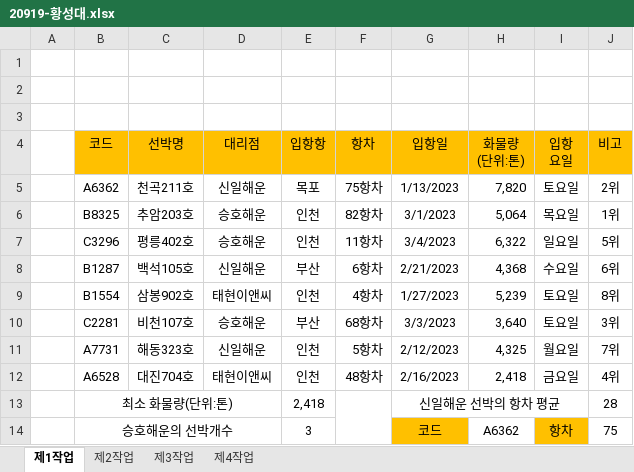
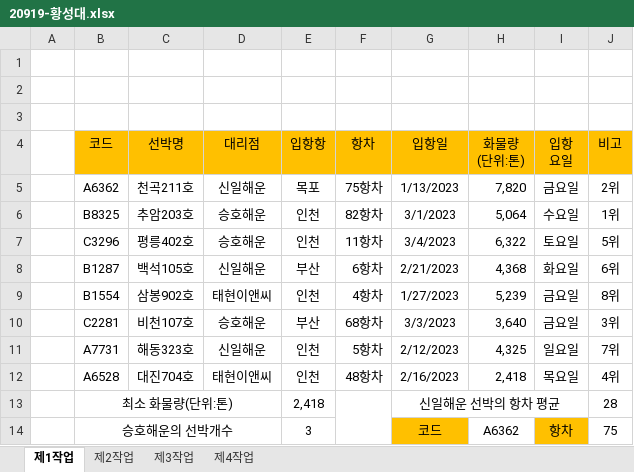
Before and after one commit to SungDaeH/csv_n_excel, an Excel workbook: 20919-황성대.xlsx, sheet 제1작업, drawn as a sheet; values as stored, in another font and other column widths than the file's, no borders; charts and pictures and conditional formats not drawn; the diff names each change by its address in the sheet, - before the commit and + after, or states it on an @@ line.

Commit message:
Add files via upload

```diff
--- a/20919-황성대.xlsx (sheet 제1작업)
+++ b/20919-황성대.xlsx (sheet 제1작업)
-I5 (입항 요일): 토요일
+I5 (입항 요일): 금요일
-I6 (입항 요일): 목요일
+I6 (입항 요일): 수요일
-I7 (입항 요일): 일요일
+I7 (입항 요일): 토요일
-I8 (입항 요일): 수요일
+I8 (입항 요일): 화요일
-I9:I10 (입항 요일): 토요일
+I9:I10 (입항 요일): 금요일
-I11 (입항 요일): 월요일
+I11 (입항 요일): 일요일
-I12 (입항 요일): 금요일
+I12 (입항 요일): 목요일
```
